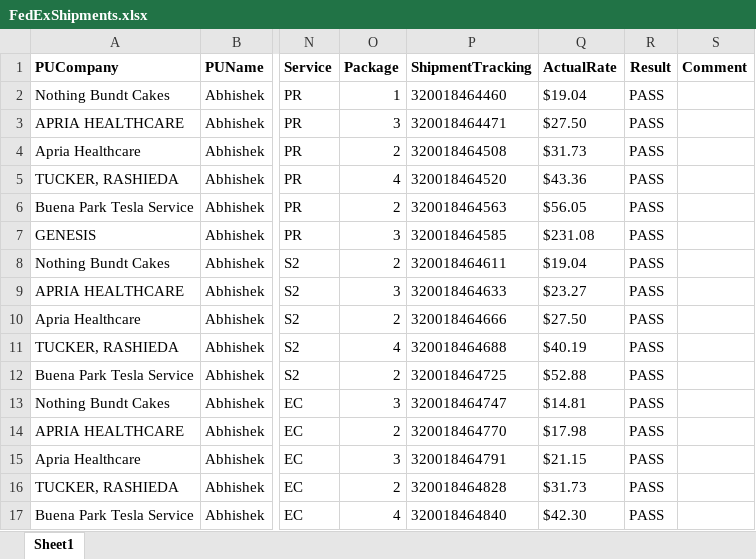
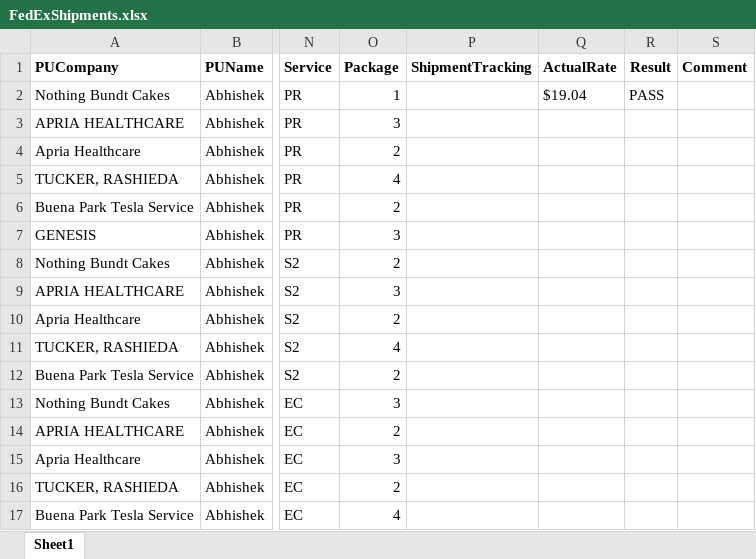
Before and after one commit to RavinaSamyak01/FedExSameDayApplication, an Excel workbook: FedExApplication/bin/TestFiles/FedExShipments.xlsx, sheet Sheet1, drawn as a sheet; only a part is shown, gaps mark what is left out; values as stored, in another font and other column widths than the file's, no borders; conditional formats not drawn; the diff covers the shown part only; the diff names each change by its address in the sheet, - before the commit and + after, or states it on an @@ line.

```diff
--- a/FedExApplication/bin/TestFiles/FedExShipments.xlsx (sheet Sheet1)
+++ b/FedExApplication/bin/TestFiles/FedExShipments.xlsx (sheet Sheet1)
-P2 (ShipmentTracking): 320018464460
+P2 (ShipmentTracking): (empty)
-P3 (ShipmentTracking): 320018464471
+P3 (ShipmentTracking): (empty)
-Q3 (ActualRate): $27.50
+Q3 (ActualRate): (empty)
-R3:R17 (Result): PASS
+R3:R17 (Result): (empty)
-P4 (ShipmentTracking): 320018464508
+P4 (ShipmentTracking): (empty)
-Q4 (ActualRate): $31.73
+Q4 (ActualRate): (empty)
-P5 (ShipmentTracking): 320018464520
+P5 (ShipmentTracking): (empty)
-Q5 (ActualRate): $43.36
+Q5 (ActualRate): (empty)
-P6 (ShipmentTracking): 320018464563
+P6 (ShipmentTracking): (empty)
-Q6 (ActualRate): $56.05
+Q6 (ActualRate): (empty)
-P7 (ShipmentTracking): 320018464585
+P7 (ShipmentTracking): (empty)
-Q7 (ActualRate): $231.08
+Q7 (ActualRate): (empty)
-P8 (ShipmentTracking): 320018464611
+P8 (ShipmentTracking): (empty)
-Q8 (ActualRate): $19.04
+Q8 (ActualRate): (empty)
-P9 (ShipmentTracking): 320018464633
+P9 (ShipmentTracking): (empty)
-Q9 (ActualRate): $23.27
+Q9 (ActualRate): (empty)
-P10 (ShipmentTracking): 320018464666
+P10 (ShipmentTracking): (empty)
-Q10 (ActualRate): $27.50
+Q10 (ActualRate): (empty)
-P11 (ShipmentTracking): 320018464688
+P11 (ShipmentTracking): (empty)
-Q11 (ActualRate): $40.19
+Q11 (ActualRate): (empty)
-P12 (ShipmentTracking): 320018464725
+P12 (ShipmentTracking): (empty)
-Q12 (ActualRate): $52.88
+Q12 (ActualRate): (empty)
-P13 (ShipmentTracking): 320018464747
+P13 (ShipmentTracking): (empty)
-Q13 (ActualRate): $14.81
+Q13 (ActualRate): (empty)
-P14 (ShipmentTracking): 320018464770
+P14 (ShipmentTracking): (empty)
-Q14 (ActualRate): $17.98
+Q14 (ActualRate): (empty)
-P15 (ShipmentTracking): 320018464791
+P15 (ShipmentTracking): (empty)
-Q15 (ActualRate): $21.15
+Q15 (ActualRate): (empty)
-P16 (ShipmentTracking): 320018464828
+P16 (ShipmentTracking): (empty)
-Q16 (ActualRate): $31.73
+Q16 (ActualRate): (empty)
-P17 (ShipmentTracking): 320018464840
+P17 (ShipmentTracking): (empty)
-Q17 (ActualRate): $42.30
+Q17 (ActualRate): (empty)
```
Also changed, not shown: 27 edited cells elsewhere in this sheet, FedExApplication/bin/TestFiles/CheetahProcessing.xlsx, FedExApplication/bin/TestFiles/CrudOperation.xlsx, 46 other files.
